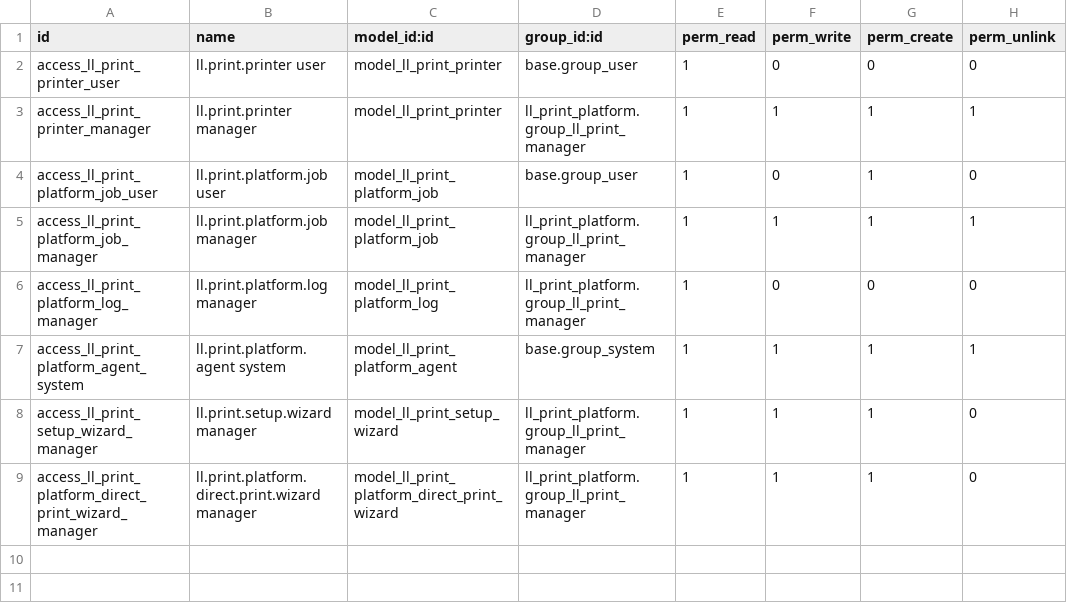
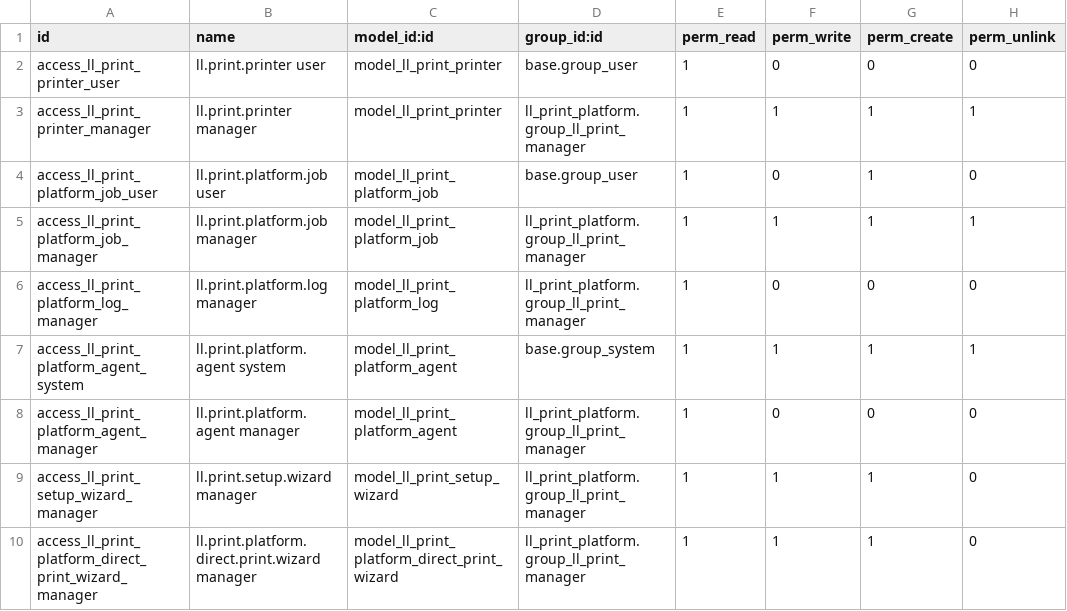
Before and after one commit to badsha/ll_print_platform, a CSV file: security/ir.model.access.csv, drawn as a sheet.

Commit message:
Update LL Print Platform with agent download links, access rights, and menu adjustments

```diff
--- a/security/ir.model.access.csv
+++ b/security/ir.model.access.csv
@@ -7,2 +7,3 @@ access_ll_print_platform_log_manager,ll.print.platform.log manager,model_ll_prin
 access_ll_print_platform_agent_system,ll.print.platform.agent system,model_ll_print_platform_agent,base.group_system,1,1,1,1
+access_ll_print_platform_agent_manager,ll.print.platform.agent manager,model_ll_print_platform_agent,ll_print_platform.group_ll_print_manager,1,0,0,0
 access_ll_print_setup_wizard_manager,ll.print.setup.wizard manager,model_ll_print_setup_wizard,ll_print_platform.group_ll_print_manager,1,1,1,0
```
Also changed, not shown: 4 other files.
